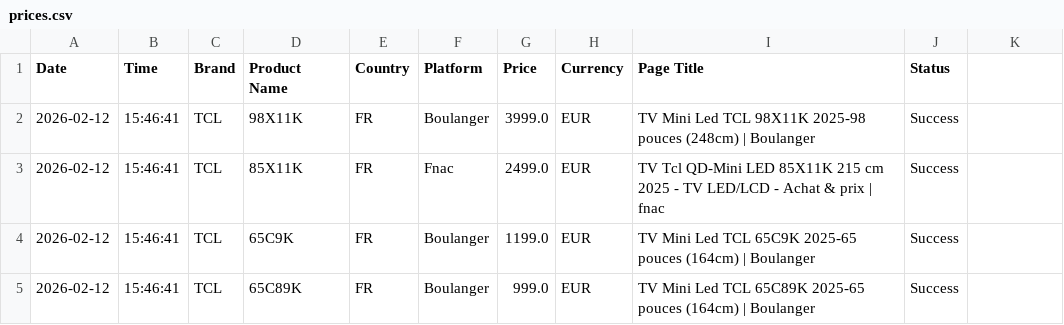
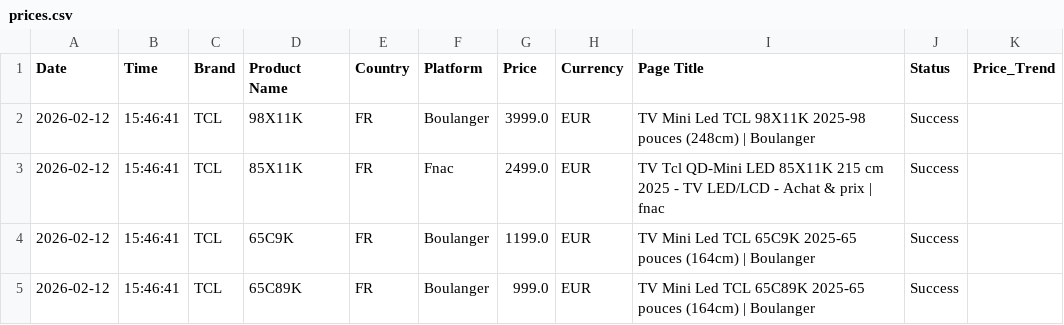
Before and after one commit to Mrjie7205/TV_Price_Monitor, a CSV file: prices.csv, drawn as a sheet; only a part is shown.

Commit message:
Update prices.csv

```diff
--- a/prices.csv
+++ b/prices.csv
@@ -1,2 +1,2 @@
-Date,Time,Brand,Product Name,Country,Platform,Price,Currency,Page Title,Status
+Date,Time,Brand,Product Name,Country,Platform,Price,Currency,Page Title,Status,Price_Trend
 2026-02-12,15:46:41,TCL,98X11K,FR,Boulanger,3999.0,EUR,TV Mini Led TCL 98X11K 2025-98 pouces (248cm) | Boulanger,Success
```
